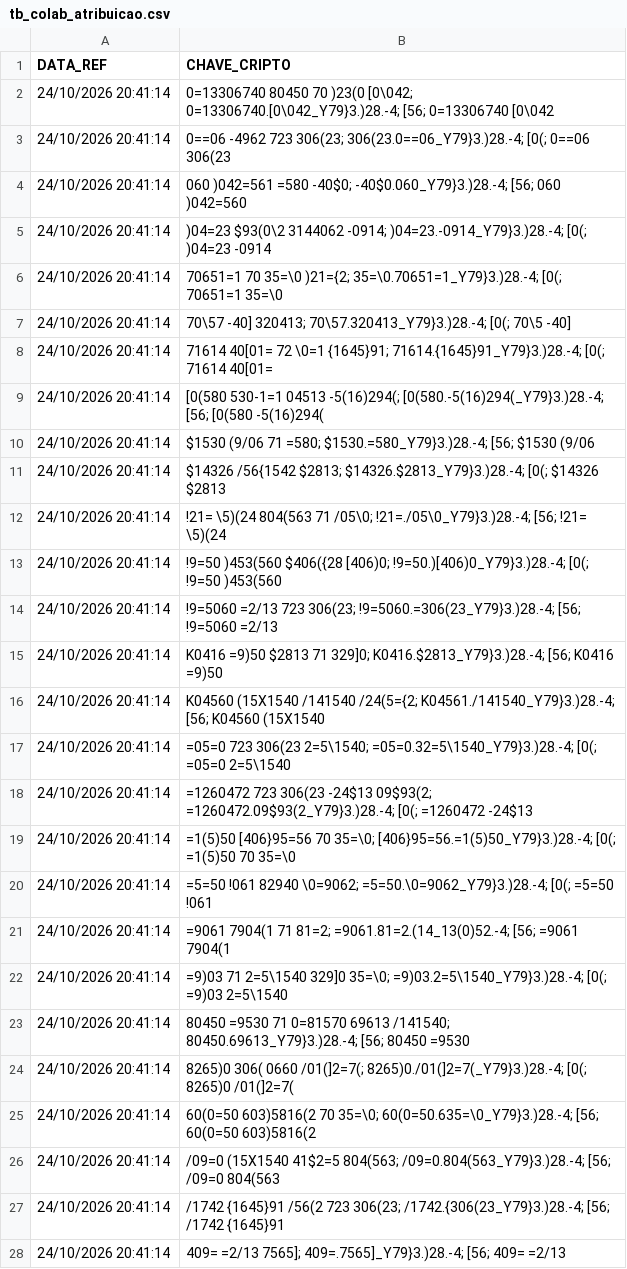
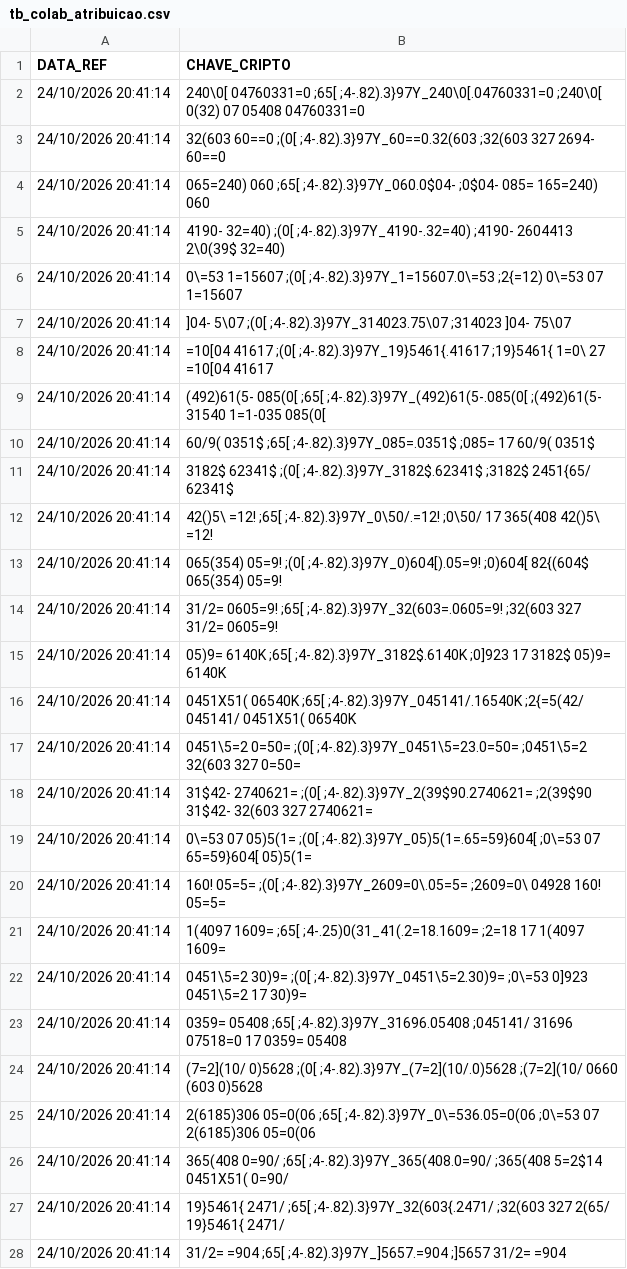
Before and after one commit to yduqs-csc/Financiamento, a CSV file: dados/tb_colab_atribuicao.csv, drawn as a sheet; only a part is shown; the diff covers the shown part only.

Commit message:
Add files via upload

```diff
--- a/dados/tb_colab_atribuicao.csv
+++ b/dados/tb_colab_atribuicao.csv
@@ -1,28 +1,28 @@
 DATA_REF;CHAVE_CRIPTO
-24/10/2026 20:41:14;"0=13306740 80450 70 )23(0 [0\042; 0=13306740.[0\042_Y79}3.)28.-4; [56; 0=13306740 [0\042"
-24/10/2026 20:41:14;"0==06 -4962 723 306(23; 306(23.0==06_Y79}3.)28.-4; [0(; 0==06 306(23"
-24/10/2026 20:41:14;"060 )042=561 =580 -40$0; -40$0.060_Y79}3.)28.-4; [56; 060 )042=560"
-24/10/2026 20:41:14;")04=23 $93(0\2 3144062 -0914; )04=23.-0914_Y79}3.)28.-4; [0(; )04=23 -0914"
-24/10/2026 20:41:14;"70651=1 70 35=\0 )21={2; 35=\0.70651=1_Y79}3.)28.-4; [0(; 70651=1 35=\0"
-24/10/2026 20:41:14;"70\57 -40] 320413; 70\57.320413_Y79}3.)28.-4; [0(; 70\5 -40]"
-24/10/2026 20:41:14;"71614 40[01= 72 \0=1 {1645}91; 71614.{1645}91_Y79}3.)28.-4; [0(; 71614 40[01="
-24/10/2026 20:41:14;"[0(580 530-1=1 04513 -5(16)294(; [0(580.-5(16)294(_Y79}3.)28.-4; [56; [0(580 -5(16)294("
-24/10/2026 20:41:14;"$1530 (9/06 71 =580; $1530.=580_Y79}3.)28.-4; [56; $1530 (9/06"
-24/10/2026 20:41:14;"$14326 /56{1542 $2813; $14326.$2813_Y79}3.)28.-4; [0(; $14326 $2813"
-24/10/2026 20:41:14;"!21= \5)(24 804(563 71 /05\0; !21=./05\0_Y79}3.)28.-4; [56; !21= \5)(24"
-24/10/2026 20:41:14;"!9=50 )453(560 $406({28 [406)0; !9=50.)[406)0_Y79}3.)28.-4; [0(; !9=50 )453(560"
-24/10/2026 20:41:14;"!9=5060 =2/13 723 306(23; !9=5060.=306(23_Y79}3.)28.-4; [56; !9=5060 =2/13"
-24/10/2026 20:41:14;"K0416 =9)50 $2813 71 329]0; K0416.$2813_Y79}3.)28.-4; [56; K0416 =9)50"
-24/10/2026 20:41:14;"K04560 (15X1540 /141540 /24(5={2; K04561./141540_Y79}3.)28.-4; [56; K04560 (15X1540"
-24/10/2026 20:41:14;"=05=0 723 306(23 2=5\1540; =05=0.32=5\1540_Y79}3.)28.-4; [0(; =05=0 2=5\1540"
-24/10/2026 20:41:14;"=1260472 723 306(23 -24$13 09$93(2; =1260472.09$93(2_Y79}3.)28.-4; [0(; =1260472 -24$13"
-24/10/2026 20:41:14;"=1(5)50 [406}95=56 70 35=\0; [406}95=56.=1(5)50_Y79}3.)28.-4; [0(; =1(5)50 70 35=\0"
-24/10/2026 20:41:14;"=5=50 !061 82940 \0=9062; =5=50.\0=9062_Y79}3.)28.-4; [0(; =5=50 !061"
-24/10/2026 20:41:14;"=9061 7904(1 71 81=2; =9061.81=2.(14_13(0)52.-4; [56; =9061 7904(1"
-24/10/2026 20:41:14;"=9)03 71 2=5\1540 329]0 35=\0; =9)03.2=5\1540_Y79}3.)28.-4; [0(; =9)03 2=5\1540"
-24/10/2026 20:41:14;"80450 =9530 71 0=81570 69613 /141540; 80450.69613_Y79}3.)28.-4; [56; 80450 =9530"
-24/10/2026 20:41:14;"8265)0 306( 0660 /01(]2=7(; 8265)0./01(]2=7(_Y79}3.)28.-4; [0(; 8265)0 /01(]2=7("
-24/10/2026 20:41:14;"60(0=50 603)5816(2 70 35=\0; 60(0=50.635=\0_Y79}3.)28.-4; [56; 60(0=50 603)5816(2"
-24/10/2026 20:41:14;"/09=0 (15X1540 41$2=5 804(563; /09=0.804(563_Y79}3.)28.-4; [56; /09=0 804(563"
-24/10/2026 20:41:14;"/1742 {1645}91 /56(2 723 306(23; /1742.{306(23_Y79}3.)28.-4; [56; /1742 {1645}91"
-24/10/2026 20:41:14;"409= =2/13 7565]; 409=.7565]_Y79}3.)28.-4; [56; 409= =2/13"
+24/10/2026 20:41:14;"240\0[ 04760331=0 ;65[ ;4-.82).3}97Y_240\0[.04760331=0 ;240\0[ 0(32) 07 05408 04760331=0"
+24/10/2026 20:41:14;"32(603 60==0 ;(0[ ;4-.82).3}97Y_60==0.32(603 ;32(603 327 2694- 60==0"
+24/10/2026 20:41:14;"065=240) 060 ;65[ ;4-.82).3}97Y_060.0$04- ;0$04- 085= 165=240) 060"
+24/10/2026 20:41:14;"4190- 32=40) ;(0[ ;4-.82).3}97Y_4190-.32=40) ;4190- 2604413 2\0(39$ 32=40)"
+24/10/2026 20:41:14;"0\=53 1=15607 ;(0[ ;4-.82).3}97Y_1=15607.0\=53 ;2{=12) 0\=53 07 1=15607"
+24/10/2026 20:41:14;"]04- 5\07 ;(0[ ;4-.82).3}97Y_314023.75\07 ;314023 ]04- 75\07"
+24/10/2026 20:41:14;"=10[04 41617 ;(0[ ;4-.82).3}97Y_19}5461{.41617 ;19}5461{ 1=0\ 27 =10[04 41617"
+24/10/2026 20:41:14;"(492)61(5- 085(0[ ;65[ ;4-.82).3}97Y_(492)61(5-.085(0[ ;(492)61(5- 31540 1=1-035 085(0["
+24/10/2026 20:41:14;"60/9( 0351$ ;65[ ;4-.82).3}97Y_085=.0351$ ;085= 17 60/9( 0351$"
+24/10/2026 20:41:14;"3182$ 62341$ ;(0[ ;4-.82).3}97Y_3182$.62341$ ;3182$ 2451{65/ 62341$"
+24/10/2026 20:41:14;"42()5\ =12! ;65[ ;4-.82).3}97Y_0\50/.=12! ;0\50/ 17 365(408 42()5\ =12!"
+24/10/2026 20:41:14;"065(354) 05=9! ;(0[ ;4-.82).3}97Y_0)604[).05=9! ;0)604[ 82{(604$ 065(354) 05=9!"
+24/10/2026 20:41:14;"31/2= 0605=9! ;65[ ;4-.82).3}97Y_32(603=.0605=9! ;32(603 327 31/2= 0605=9!"
+24/10/2026 20:41:14;"05)9= 6140K ;65[ ;4-.82).3}97Y_3182$.6140K ;0]923 17 3182$ 05)9= 6140K"
+24/10/2026 20:41:14;"0451X51( 06540K ;65[ ;4-.82).3}97Y_045141/.16540K ;2{=5(42/ 045141/ 0451X51( 06540K"
+24/10/2026 20:41:14;"0451\5=2 0=50= ;(0[ ;4-.82).3}97Y_0451\5=23.0=50= ;0451\5=2 32(603 327 0=50="
+24/10/2026 20:41:14;"31$42- 2740621= ;(0[ ;4-.82).3}97Y_2(39$90.2740621= ;2(39$90 31$42- 32(603 327 2740621="
+24/10/2026 20:41:14;"0\=53 07 05)5(1= ;(0[ ;4-.82).3}97Y_05)5(1=.65=59}604[ ;0\=53 07 65=59}604[ 05)5(1="
+24/10/2026 20:41:14;"160! 05=5= ;(0[ ;4-.82).3}97Y_2609=0\.05=5= ;2609=0\ 04928 160! 05=5="
+24/10/2026 20:41:14;"1(4097 1609= ;65[ ;4-.25)0(31_41(.2=18.1609= ;2=18 17 1(4097 1609="
+24/10/2026 20:41:14;"0451\5=2 30)9= ;(0[ ;4-.82).3}97Y_0451\5=2.30)9= ;0\=53 0]923 0451\5=2 17 30)9="
+24/10/2026 20:41:14;"0359= 05408 ;65[ ;4-.82).3}97Y_31696.05408 ;045141/ 31696 07518=0 17 0359= 05408"
+24/10/2026 20:41:14;"(7=2](10/ 0)5628 ;(0[ ;4-.82).3}97Y_(7=2](10/.0)5628 ;(7=2](10/ 0660 (603 0)5628"
+24/10/2026 20:41:14;"2(6185)306 05=0(06 ;65[ ;4-.82).3}97Y_0\=536.05=0(06 ;0\=53 07 2(6185)306 05=0(06"
+24/10/2026 20:41:14;"365(408 0=90/ ;65[ ;4-.82).3}97Y_365(408.0=90/ ;365(408 5=2$14 0451X51( 0=90/"
+24/10/2026 20:41:14;"19}5461{ 2471/ ;65[ ;4-.82).3}97Y_32(603{.2471/ ;32(603 327 2(65/ 19}5461{ 2471/"
+24/10/2026 20:41:14;"31/2= =904 ;65[ ;4-.82).3}97Y_]5657.=904 ;]5657 31/2= =904"
```
Also changed, not shown: 6 edited cells elsewhere in this file.
